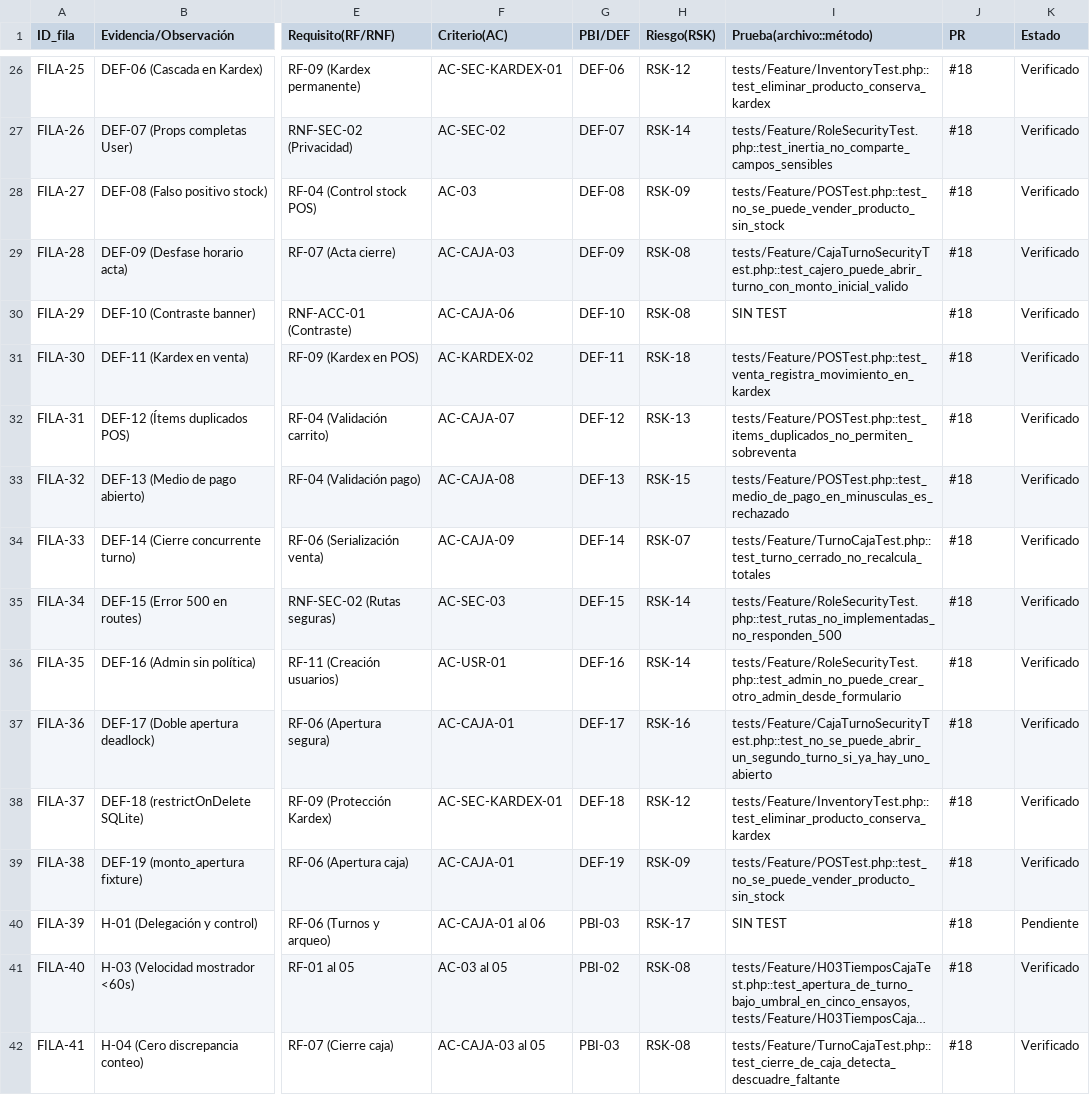
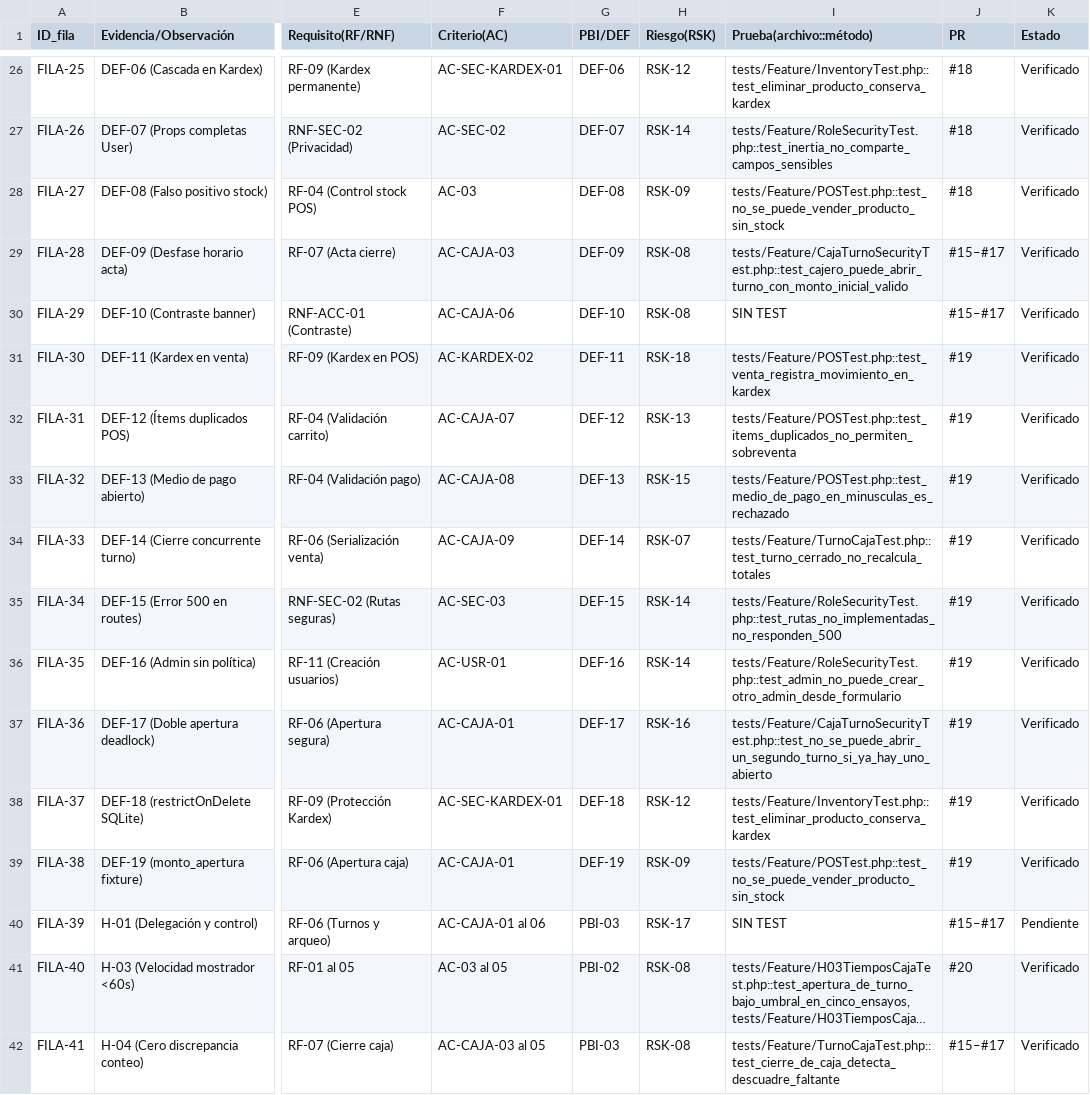
Before and after one commit to Leonel-Ayala/GestiSoft, a CSV file: producto/semana-14/trazabilidad.csv, drawn as a sheet; only a part is shown, gaps mark what is left out; long unchanged cells end in …; the diff covers the shown part only; the diff names each change by its address in the sheet, - before the commit and + after, or states it on an @@ line.

```diff
--- a/producto/semana-14/trazabilidad.csv
+++ b/producto/semana-14/trazabilidad.csv
-J29:J30 (PR): #18
+J29:J30 (PR): #15–#17
-J31:J39 (PR): #18
+J31:J39 (PR): #19
-J40 (PR): #18
+J40 (PR): #15–#17
-J41 (PR): #18
+J41 (PR): #20
-J42 (PR): #18
+J42 (PR): #15–#17
```
Also changed, not shown: 16 edited cells elsewhere in this file, 2 other files.
